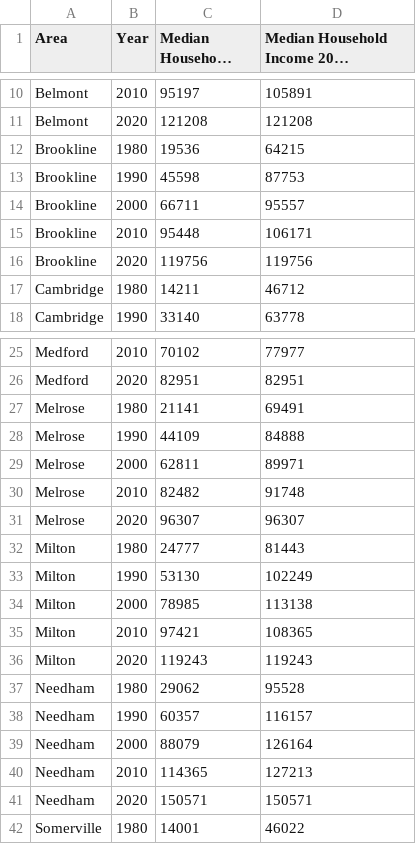
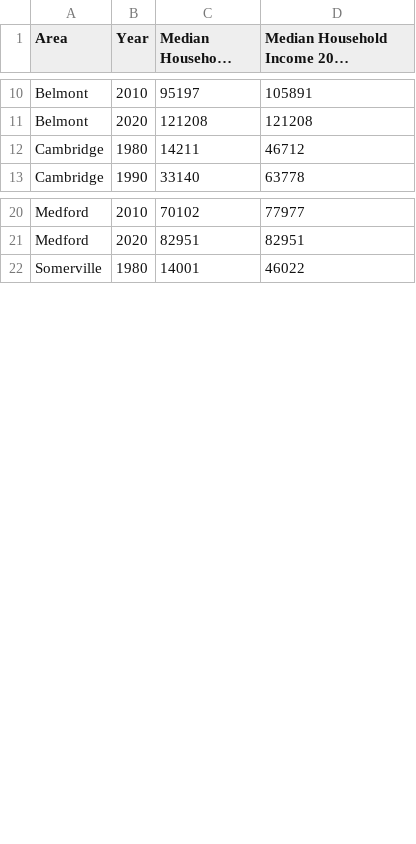
Before and after one commit to d59gibson/masterplan, a CSV file: demographics/hhincome.csv, drawn as a sheet; only a part is shown, gaps mark what is left out; long unchanged cells end in …; the diff covers the shown part only; the diff names each change by its address in the sheet, - before the commit and + after, or states it on an @@ line.

Commit message:
Update hhincome.csv

```diff
--- a/demographics/hhincome.csv
+++ b/demographics/hhincome.csv
-row 12: Brookline | 1980 | 19536 | 64215
-row 13: Brookline | 1990 | 45598 | 87753
-row 14: Brookline | 2000 | 66711 | 95557
-row 15: Brookline | 2010 | 95448 | 106171
-row 16: Brookline | 2020 | 119756 | 119756
-row 27: Melrose | 1980 | 21141 | 69491
-row 28: Melrose | 1990 | 44109 | 84888
-row 29: Melrose | 2000 | 62811 | 89971
-row 30: Melrose | 2010 | 82482 | 91748
-row 31: Melrose | 2020 | 96307 | 96307
-row 32: Milton | 1980 | 24777 | 81443
-row 33: Milton | 1990 | 53130 | 102249
-row 34: Milton | 2000 | 78985 | 113138
-row 35: Milton | 2010 | 97421 | 108365
-row 36: Milton | 2020 | 119243 | 119243
-row 37: Needham | 1980 | 29062 | 95528
-row 38: Needham | 1990 | 60357 | 116157
-row 39: Needham | 2000 | 88079 | 126164
-row 40: Needham | 2010 | 114365 | 127213
-row 41: Needham | 2020 | 150571 | 150571
```
Also changed, not shown: 15 removed rows elsewhere in this file.
